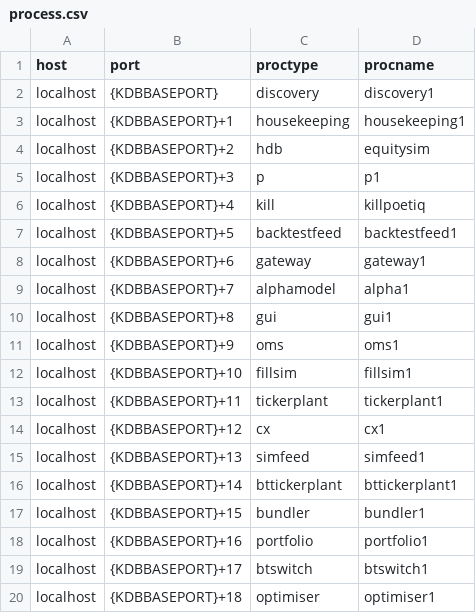
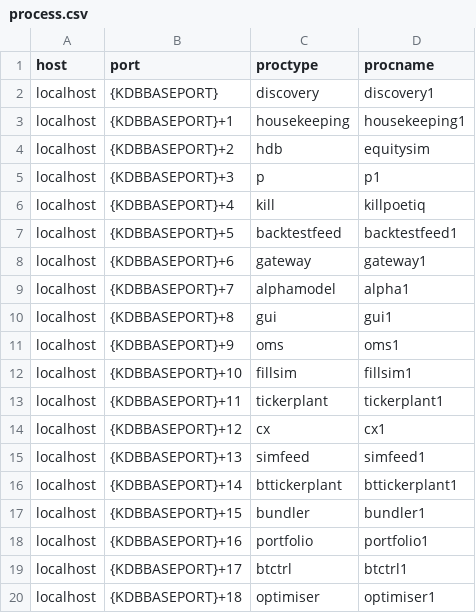
Before and after one commit to poetiq/poetiq, a CSV file: config/process.csv, drawn as a sheet.

Commit message:
rename btswitch -> btctrl

```diff
--- a/config/process.csv
+++ b/config/process.csv
@@ -18,3 +18,3 @@ localhost,{KDBBASEPORT}+15,bundler,bundler1
 localhost,{KDBBASEPORT}+16,portfolio,portfolio1
-localhost,{KDBBASEPORT}+17,btswitch,btswitch1
+localhost,{KDBBASEPORT}+17,btctrl,btctrl1
 localhost,{KDBBASEPORT}+18,optimiser,optimiser1
```
Also changed, not shown: 9 other files.
